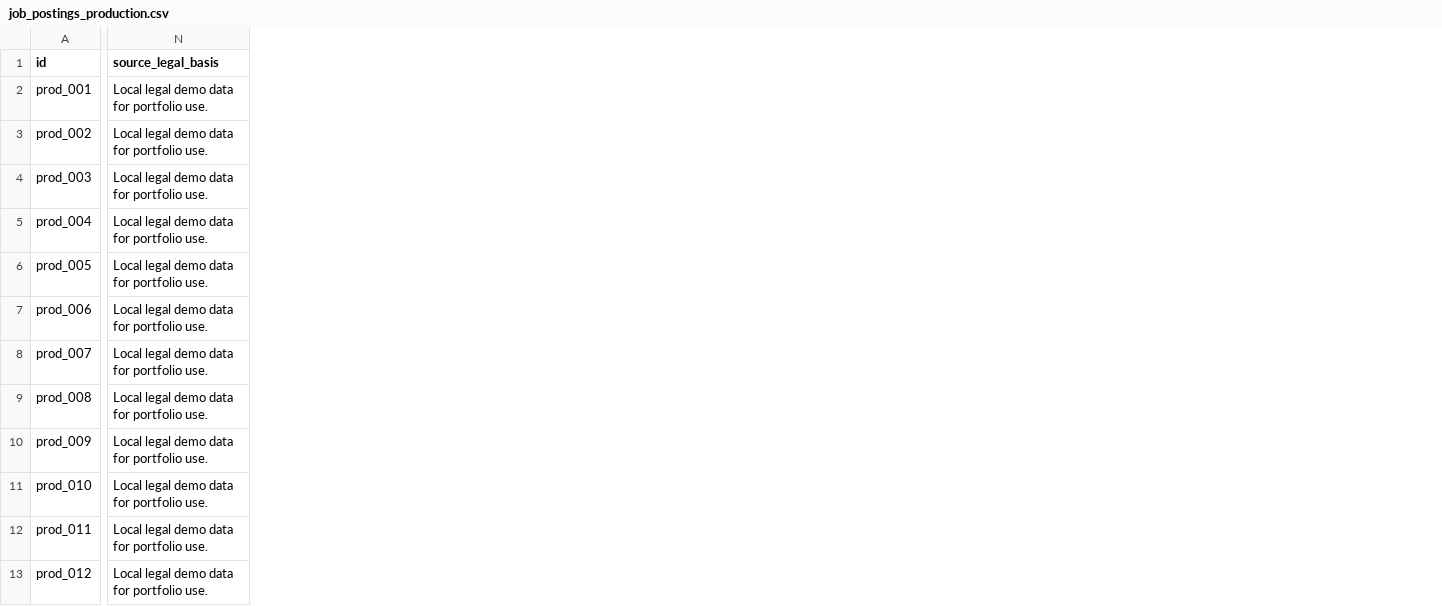
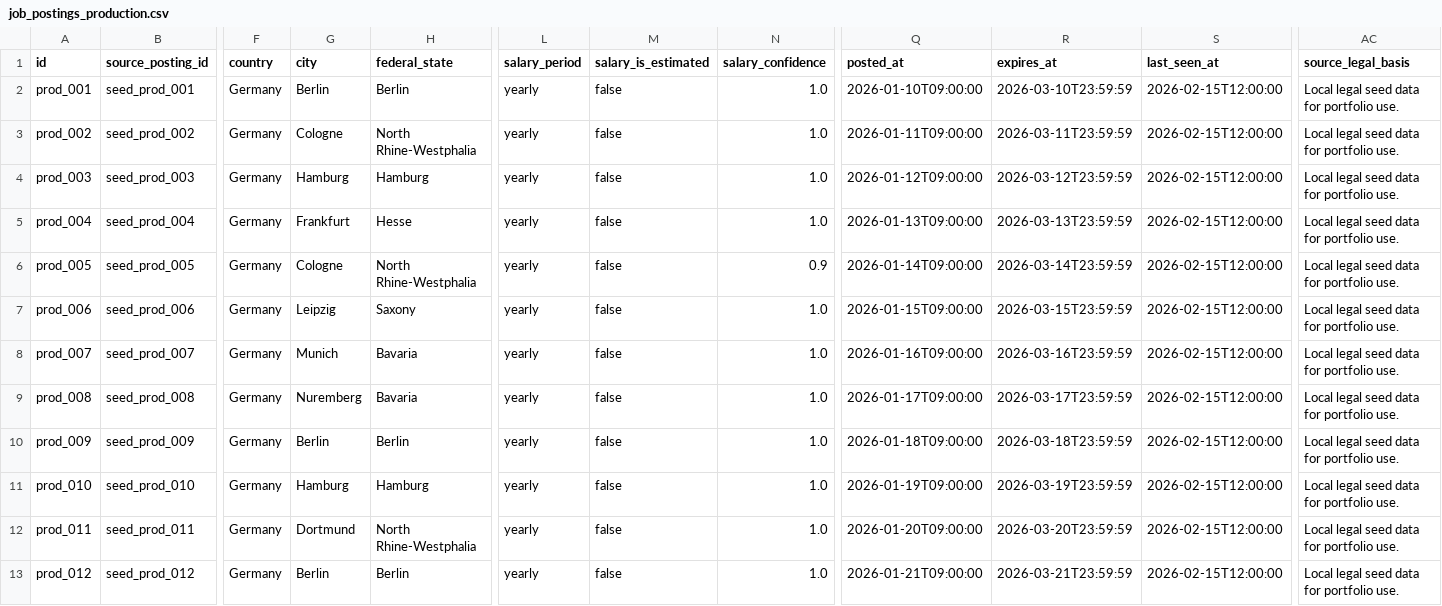
Before and after one commit to ismail7CAa/job-market-intellegence-platform, a CSV file: data/job_postings_production.csv, drawn as a sheet; only a part is shown, gaps mark what is left out; addresses are those after the commit; the diff covers the shown part only; the diff names each change by its address in the sheet, - before the commit and + after, or states it on an @@ line.

```diff
--- a/data/job_postings_production.csv
+++ b/data/job_postings_production.csv
+column B (source_posting_id), rows 2-13: seed_prod_001 | seed_prod_002 | seed_prod_003 | seed_prod_004 | seed_prod_005 | seed_prod_006 | seed_prod_007 | seed_prod_008 | seed_prod_009 | seed_prod_010 | seed_prod_011 | seed_prod_012
+column F (country), rows 2-13: all Germany
+column G (city), rows 2-13: Berlin | Cologne | Hamburg | Frankfurt | Cologne | Leipzig | Munich | Nuremberg | Berlin | Hamburg | Dortmund | Berlin
+column H (federal_state), rows 2-13: Berlin | North Rhine-Westphalia | Hamburg | Hesse | North Rhine-Westphalia | Saxony | Bavaria | Bavaria | Berlin | Hamburg | North Rhine-Westphalia | Berlin
+column L (salary_period), rows 2-13: all yearly
+column M (salary_is_estimated), rows 2-13: all false
+column N (salary_confidence), rows 2-13: 1.0 | 1.0 | 1.0 | 1.0 | 0.9 | 1.0 | 1.0 | 1.0 | 1.0 | 1.0 | 1.0 | 1.0
+column Q (posted_at), rows 2-13: 2026-01-10T09:00:00 | 2026-01-11T09:00:00 | 2026-01-12T09:00:00 | 2026-01-13T09:00:00 | 2026-01-14T09:00:00 | 2026-01-15T09:00:00 | 2026-01-16T09:00:00 | 2026-01-17T09:00:00 | 2026-01-18T09:00:00 | 2026-01-19T09:00:00 | 2026-01-20T09:00:00 | 2026-01-21T09:00:00
+column R (expires_at), rows 2-13: 2026-03-10T23:59:59 | 2026-03-11T23:59:59 | 2026-03-12T23:59:59 | 2026-03-13T23:59:59 | 2026-03-14T23:59:59 | 2026-03-15T23:59:59 | 2026-03-16T23:59:59 | 2026-03-17T23:59:59 | 2026-03-18T23:59:59 | 2026-03-19T23:59:59 | 2026-03-20T23:59:59 | 2026-03-21T23:59:59
+column S (last_seen_at), rows 2-13: all 2026-02-15T12:00:00
-AC2:AC13 (source_legal_basis): Local legal demo data for portfolio use.
+AC2:AC13 (source_legal_basis): Local legal seed data for portfolio use.
```
Also changed, not shown: 6 added columns elsewhere in this file, data/job_postings_training.csv, 12 other files.
